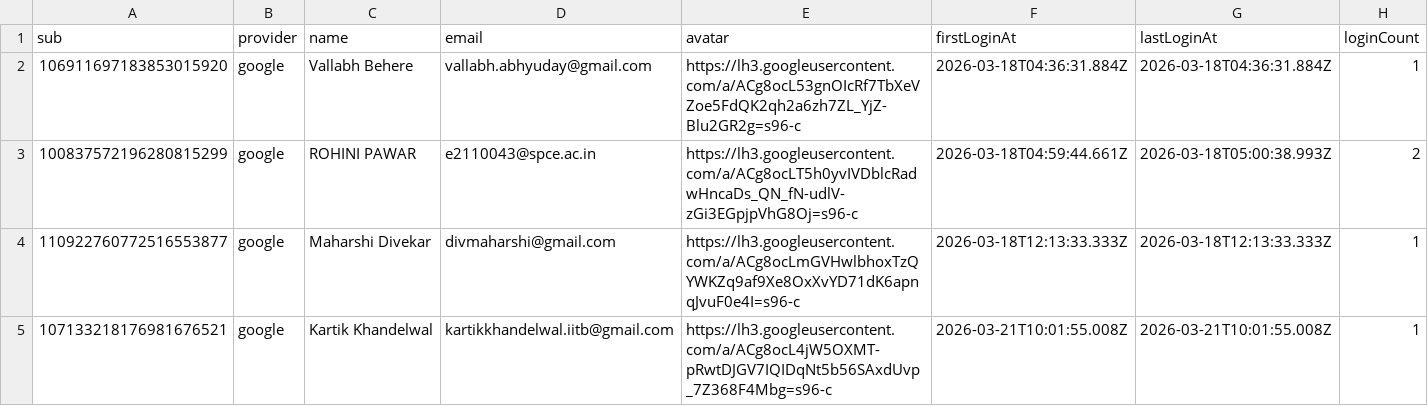
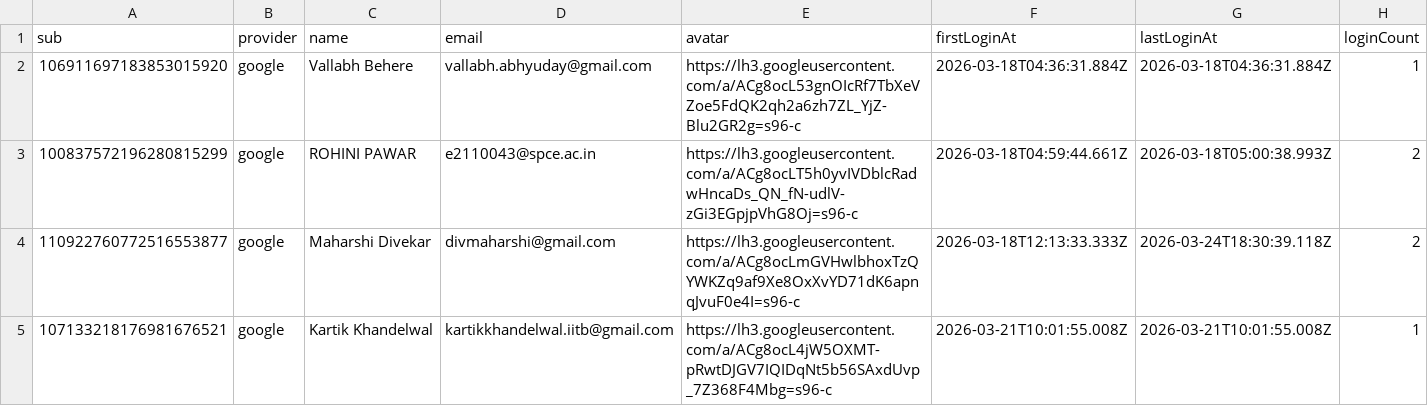
Before and after one commit to Vekar12/linkit-storage, a CSV file: users/users.csv, drawn as a sheet.

Commit message:
chore: update user 110922760772516553877

```diff
--- a/users/users.csv
+++ b/users/users.csv
@@ -3,3 +3,3 @@ sub,provider,name,email,avatar,firstLoginAt,lastLoginAt,loginCount
 100837572196280815299,google,ROHINI PAWAR,e2110043@spce.ac.in,https://lh3.googleusercontent.com/a/ACg8ocLT5h0yvIVDblcRadwHncaDs_QN_fN-udlV-zGi3EGpjpVhG8Oj=s96-c,2026-03-18T04:59:44.661Z,2026-03-18T05:00:38.993Z,2
-110922760772516553877,google,Maharshi Divekar,divmaharshi@gmail.com,https://lh3.googleusercontent.com/a/ACg8ocLmGVHwlbhoxTzQYWKZq9af9Xe8OxXvYD71dK6apnqJvuF0e4I=s96-c,2026-03-18T12:13:33.333Z,2026-03-18T12:13:33.333Z,1
+110922760772516553877,google,Maharshi Divekar,divmaharshi@gmail.com,https://lh3.googleusercontent.com/a/ACg8ocLmGVHwlbhoxTzQYWKZq9af9Xe8OxXvYD71dK6apnqJvuF0e4I=s96-c,2026-03-18T12:13:33.333Z,2026-03-24T18:30:39.118Z,2
 107133218176981676521,google,Kartik Khandelwal,kartikkhandelwal.iitb@gmail.com,https://lh3.googleusercontent.com/a/ACg8ocL4jW5OXMT-pRwtDJGV7IQIDqNt5b56SAxdUvp_7Z368F4Mbg=s96-c,2026-03-21T10:01:55.008Z,2026-03-21T10:01:55.008Z,1
```
